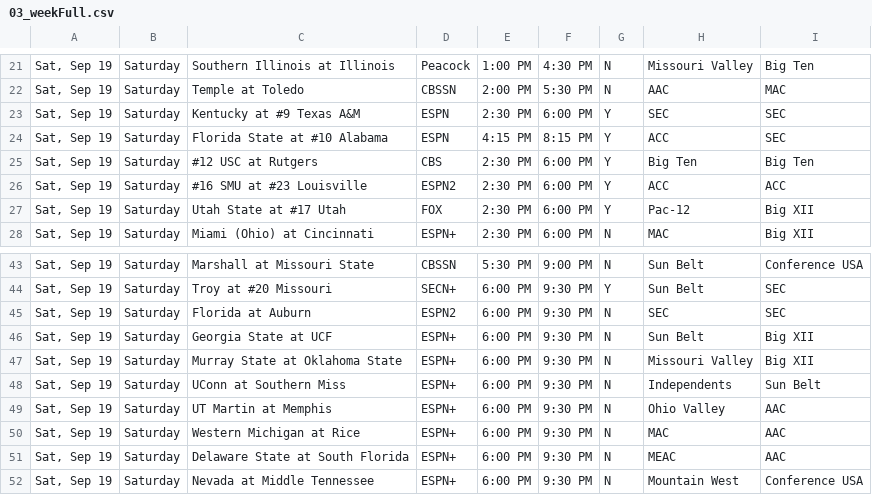
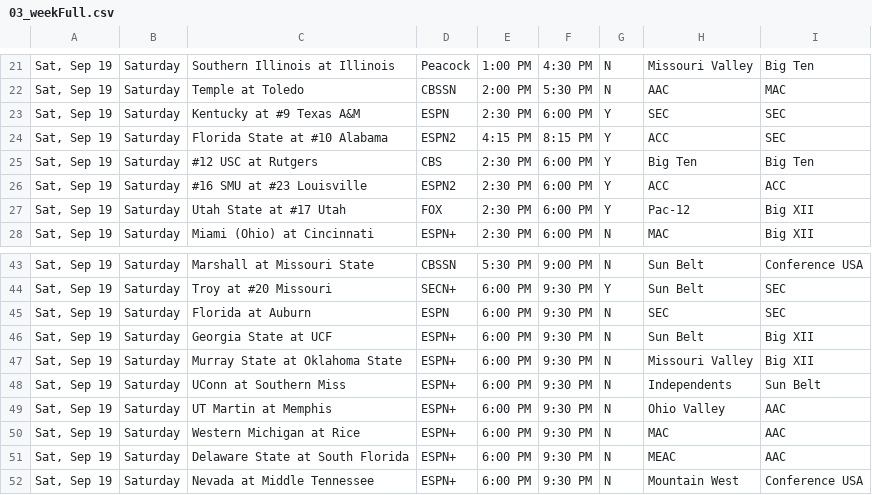
Before and after one commit to matthewkilleen0830/College-Football-Viewing-Schedule, a CSV file: currentWeek/03_weekFull.csv, drawn as a sheet; only a part is shown, gaps mark what is left out.

Commit message:
TV updates

```diff
--- a/currentWeek/03_weekFull.csv
+++ b/currentWeek/03_weekFull.csv
@@ -23,3 +23,3 @@
 "Sat, Sep 19",Saturday,Kentucky at #9 Texas A&M,ESPN,2:30 PM,6:00 PM,Y,SEC,SEC
-"Sat, Sep 19",Saturday,Florida State at #10 Alabama,ESPN,4:15 PM,8:15 PM,Y,ACC,SEC
+"Sat, Sep 19",Saturday,Florida State at #10 Alabama,ESPN2,4:15 PM,8:15 PM,Y,ACC,SEC
 "Sat, Sep 19",Saturday,#12 USC at Rutgers,CBS,2:30 PM,6:00 PM,Y,Big Ten,Big Ten
@@ -44,3 +44,3 @@
 "Sat, Sep 19",Saturday,Troy at #20 Missouri,SECN+,6:00 PM,9:30 PM,Y,Sun Belt,SEC
-"Sat, Sep 19",Saturday,Florida at Auburn,ESPN2,6:00 PM,9:30 PM,N,SEC,SEC
+"Sat, Sep 19",Saturday,Florida at Auburn,ESPN,6:00 PM,9:30 PM,N,SEC,SEC
 "Sat, Sep 19",Saturday,Georgia State at UCF,ESPN+,6:00 PM,9:30 PM,N,Sun Belt,Big XII
```
